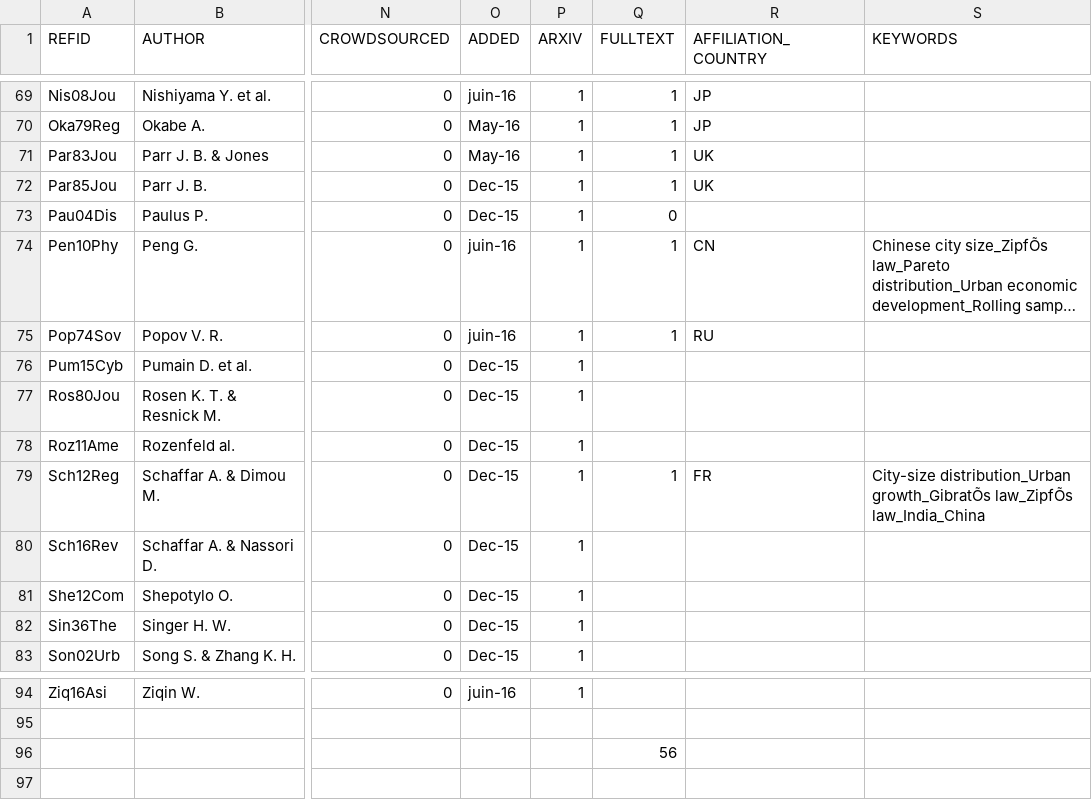
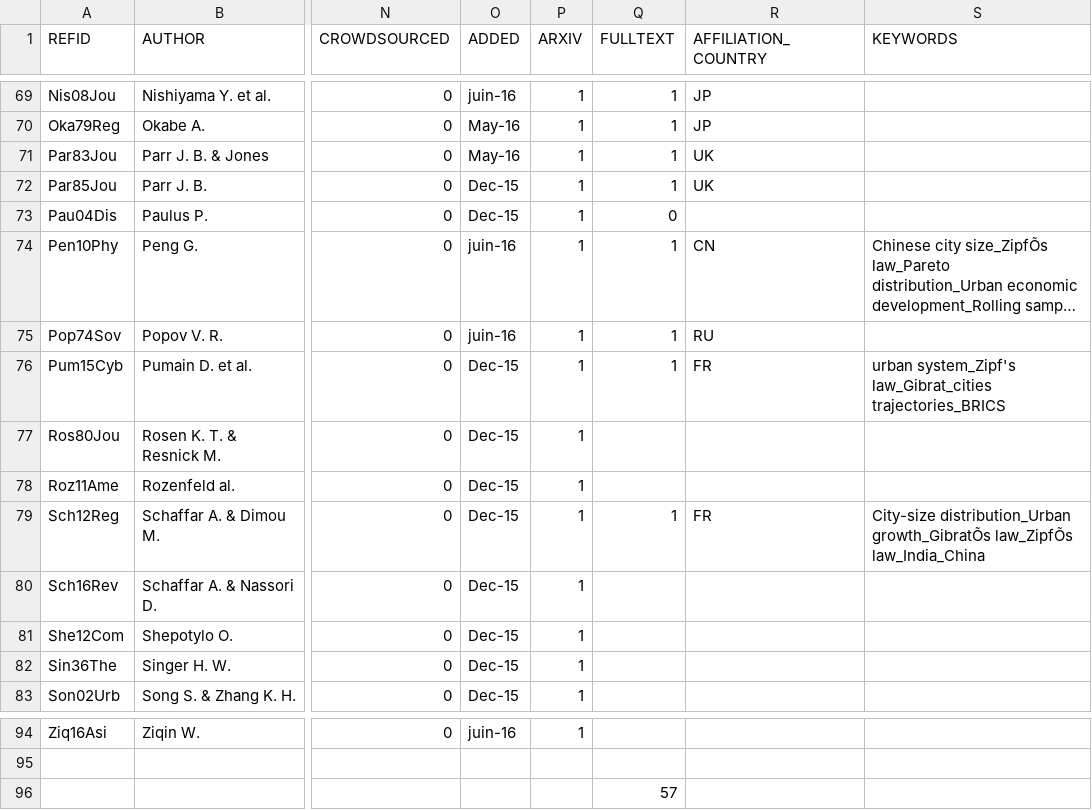
Before and after one commit to ClementineCttn/MetaZipf, a CSV file: data/zipf_refs.csv, drawn as a sheet; only a part is shown, gaps mark what is left out; long unchanged cells end in …; the diff names each change by its address in the sheet, - before the commit and + after, or states it on an @@ line.

```diff
--- a/data/zipf_refs.csv
+++ b/data/zipf_refs.csv
-Q76 (FULLTEXT): (empty)
+Q76 (FULLTEXT): 1
-R76 (AFFILIATION_COUNTRY): (empty)
+R76 (AFFILIATION_COUNTRY): FR
-S76 (KEYWORDS): (empty)
+S76 (KEYWORDS): urban system_Zipf's law_Gibrat_cities trajectories_BRICS
-Q96 (FULLTEXT): 56
+Q96 (FULLTEXT): 57
```
Also changed, not shown: 1 other file.
